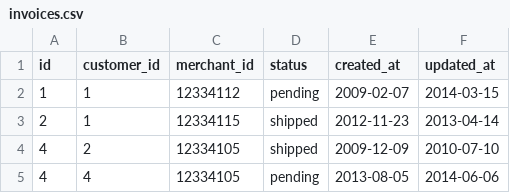
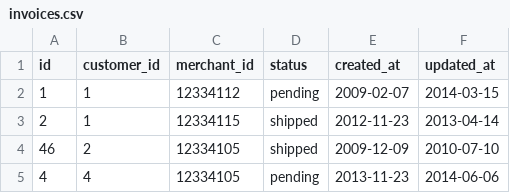
Before and after one commit to anon0mys/black_thursday, a CSV file: data/sample_data/invoices.csv, drawn as a sheet.

```diff
--- a/data/sample_data/invoices.csv
+++ b/data/sample_data/invoices.csv
@@ -3,3 +3,3 @@ id,customer_id,merchant_id,status,created_at,updated_at
 2,1,12334115,shipped,2012-11-23,2013-04-14
-4,2,12334105,shipped,2009-12-09,2010-07-10
-4,4,12334105,pending,2013-08-05,2014-06-06
+46,2,12334105,shipped,2009-12-09,2010-07-10
+4,4,12334105,pending,2013-11-23,2014-06-06
```
Also changed, not shown: 4 other files.
